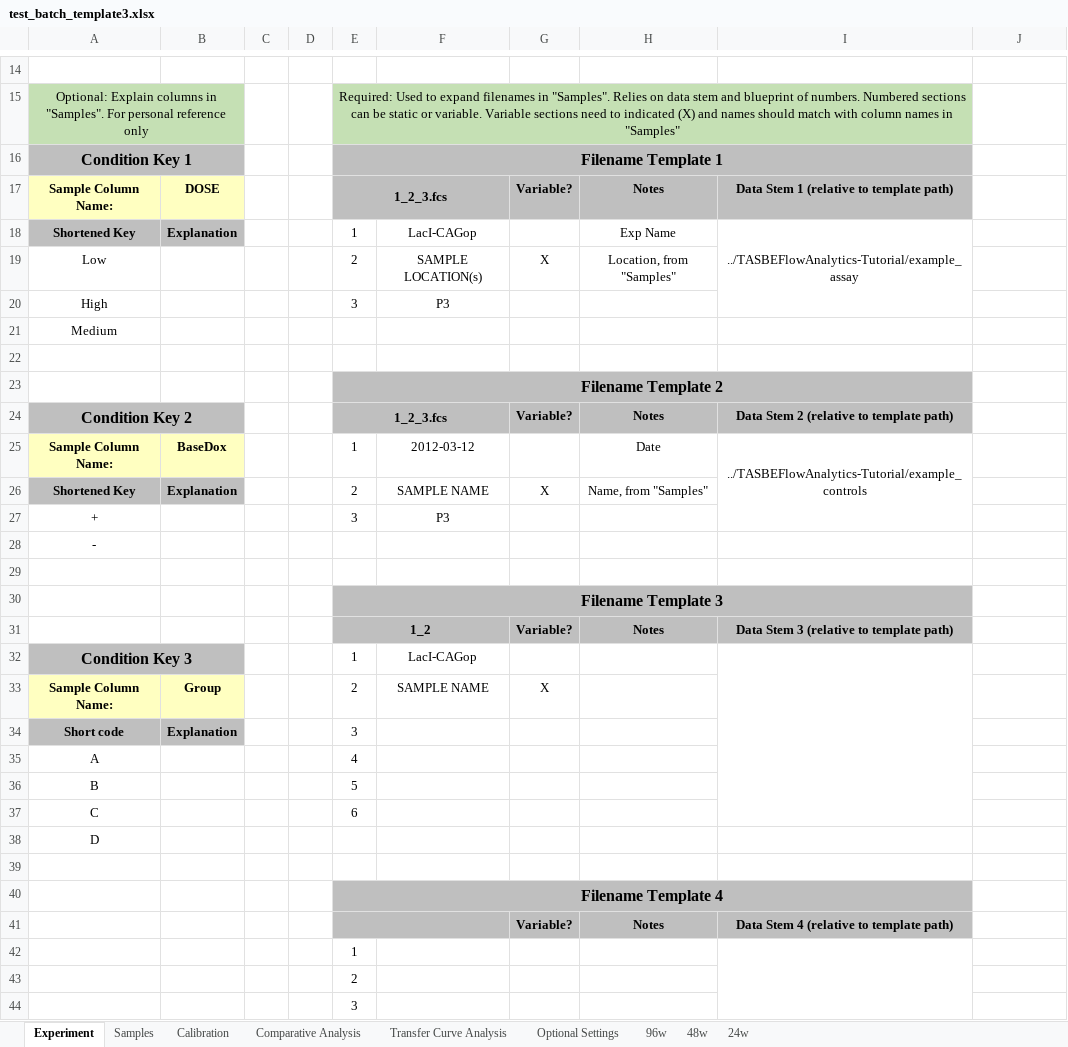
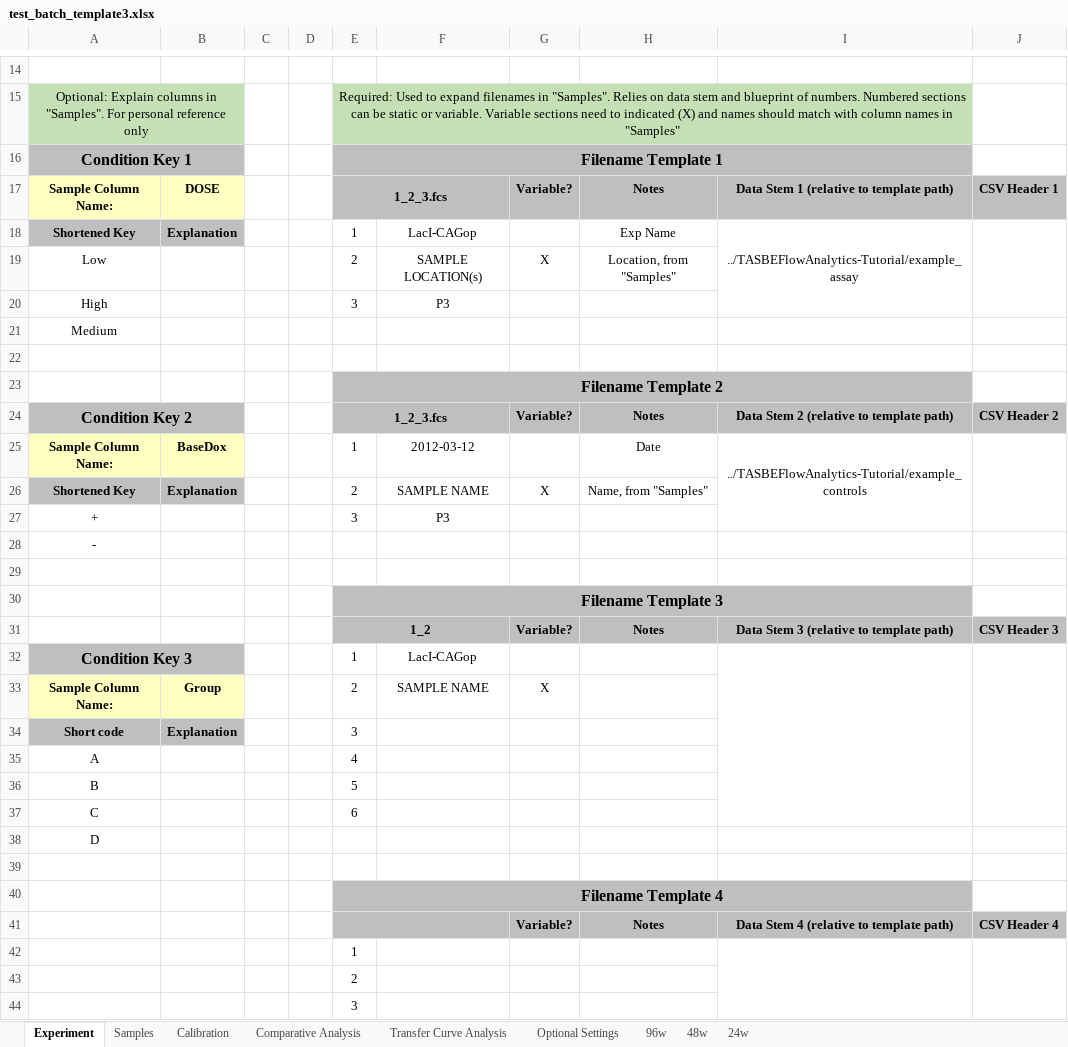
Before and after one commit to hgscott/TASBEFlowAnalytics, an Excel workbook: test_templates/test_batch_template3.xlsx, sheet Experiment, drawn as a sheet; only a part is shown, gaps mark what is left out; values as stored, in another font and other column widths than the file's, no borders; the diff covers the shown part only; the diff names each change by its address in the sheet, - before the commit and + after, or states it on an @@ line.

```diff
--- a/test_templates/test_batch_template3.xlsx (sheet Experiment)
+++ b/test_templates/test_batch_template3.xlsx (sheet Experiment)
-J17: (empty)
+J17: CSV Header 1
-J17 fill: none
+J17 fill: #BFBFBF
+J18:J20 merged
-J24: (empty)
+J24: CSV Header 2
-J24 fill: none
+J24 fill: #BFBFBF
+J25:J27 merged
-J31: (empty)
+J31: CSV Header 3
-J31 fill: none
+J31 fill: #BFBFBF
+J32:J37 merged
-J41: (empty)
+J41: CSV Header 4
-J41 fill: none
+J41 fill: #BFBFBF
+J42:J47 merged
```
Also changed, not shown: cell formats and merged cells elsewhere in this sheet, charts or pictures, test_templates/faulty_batch_template1.xlsx, test_templates/test_batch_template1.xlsx, 6 other files.
